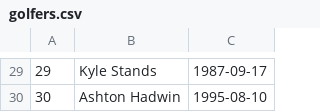
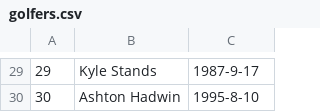
Before and after one commit to ahvar/golf-course, a CSV file: lesson02/project01a/project1a_starter_code/wake_golf_tour_a/golfers.csv, drawn as a sheet; only a part is shown, gaps mark what is left out; the diff covers the shown part only.

```diff
--- a/lesson02/project01a/project1a_starter_code/wake_golf_tour_a/golfers.csv
+++ b/lesson02/project01a/project1a_starter_code/wake_golf_tour_a/golfers.csv
@@ -29,2 +29,2 @@
-29,Kyle Stands,1987-09-17
-30,Ashton Hadwin,1995-08-10
+29,Kyle Stands,1987-9-17
+30,Ashton Hadwin,1995-8-10
```
Also changed, not shown: 24 edited cells elsewhere in this file, lesson02/project01a/project1a_starter_code/wake_golf_tour_a/holes.csv, 3 other files.
